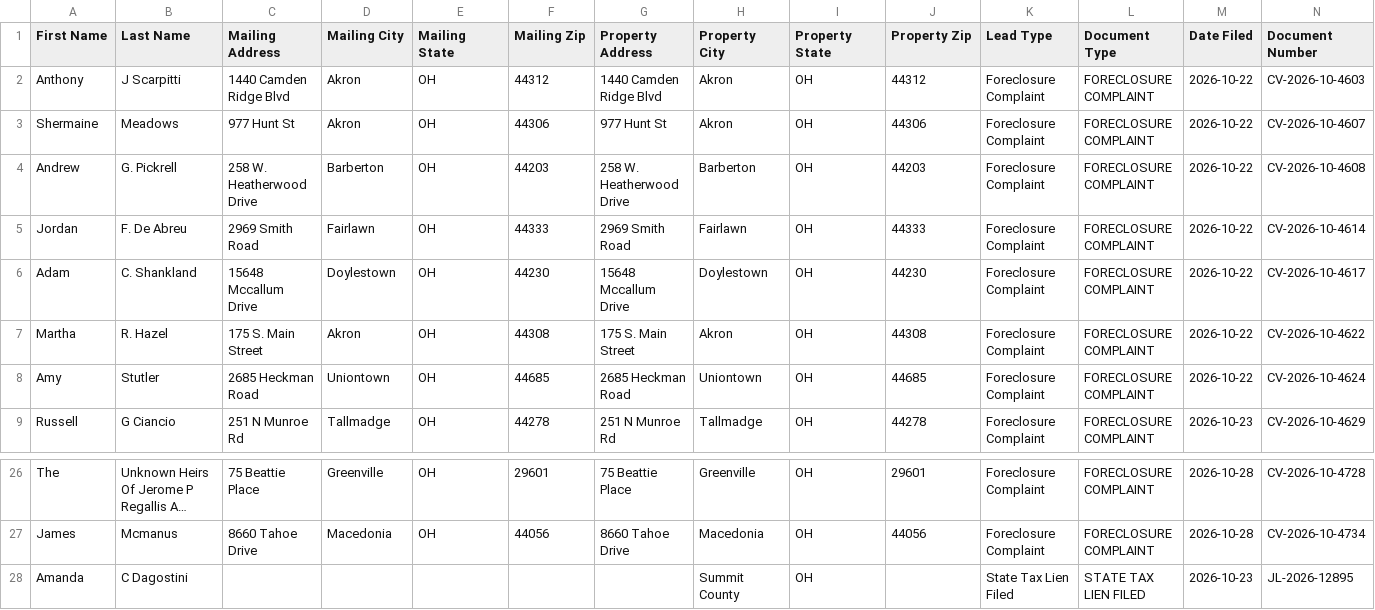
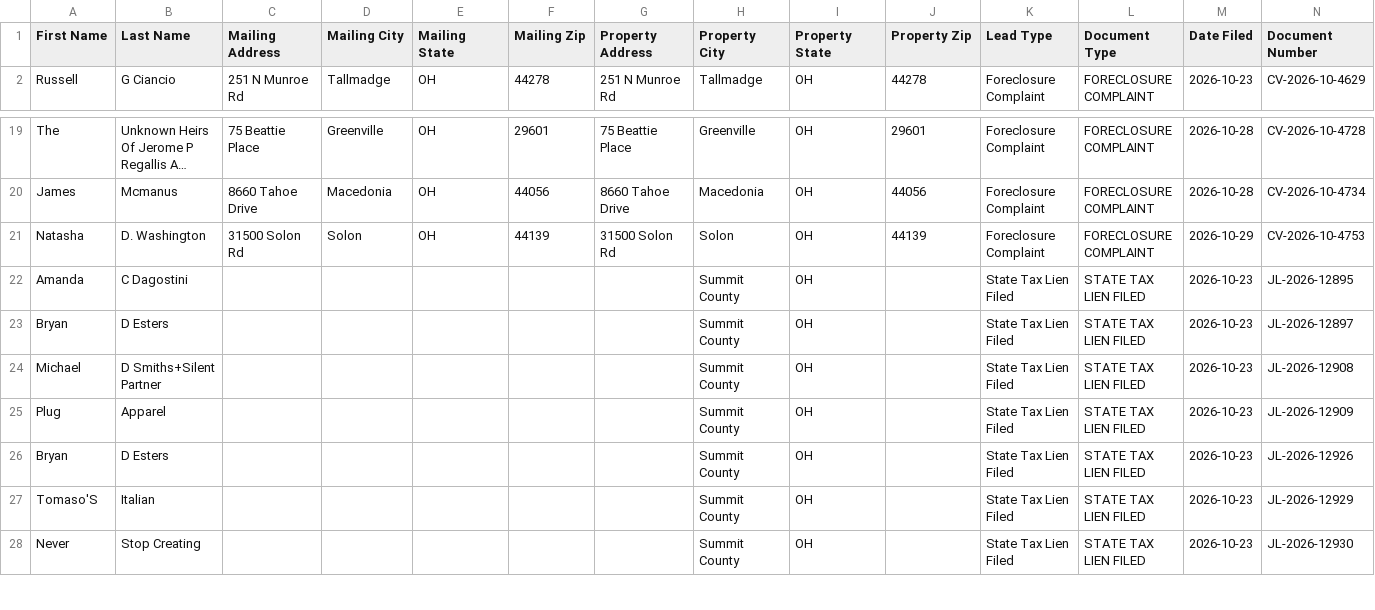
Before and after one commit to paulw3535/summit-leads, a CSV file: data/ghl_export.csv, drawn as a sheet; only a part is shown, gaps mark what is left out; the shorter side is filled out with more unchanged rows; long unchanged cells end in …; removed rows and columns are numbered as before the commit, all else as after; rows hold the shown columns only; the diff names each change by its address in the sheet, - before the commit and + after, or states it on an @@ line.

```diff
--- a/data/ghl_export.csv
+++ b/data/ghl_export.csv
-row 2: Anthony | J Scarpitti | 1440 Camden Ridge Blvd | Akron | OH | 44312 | 1440 Camden Ridge Blvd | Akron | OH | 44312 | Foreclosure Complaint | FORECLOSURE COMPLAINT | 2026-10-22 | CV-2026-10-4603
-row 3: Shermaine | Meadows | 977 Hunt St | Akron | OH | 44306 | 977 Hunt St | Akron | OH | 44306 | Foreclosure Complaint | FORECLOSURE COMPLAINT | 2026-10-22 | CV-2026-10-4607
-row 4: Andrew | G. Pickrell | 258 W. Heatherwood Drive | Barberton | OH | 44203 | 258 W. Heatherwood Drive | Barberton | OH | 44203 | Foreclosure Complaint | FORECLOSURE COMPLAINT | 2026-10-22 | CV-2026-10-4608
-row 5: Jordan | F. De Abreu | 2969 Smith Road | Fairlawn | OH | 44333 | 2969 Smith Road | Fairlawn | OH | 44333 | Foreclosure Complaint | FORECLOSURE COMPLAINT | 2026-10-22 | CV-2026-10-4614
-row 6: Adam | C. Shankland | 15648 Mccallum Drive | Doylestown | OH | 44230 | 15648 Mccallum Drive | Doylestown | OH | 44230 | Foreclosure Complaint | FORECLOSURE COMPLAINT | 2026-10-22 | CV-2026-10-4617
-row 7: Martha | R. Hazel | 175 S. Main Street | Akron | OH | 44308 | 175 S. Main Street | Akron | OH | 44308 | Foreclosure Complaint | FORECLOSURE COMPLAINT | 2026-10-22 | CV-2026-10-4622
-row 8: Amy | Stutler | 2685 Heckman Road | Uniontown | OH | 44685 | 2685 Heckman Road | Uniontown | OH | 44685 | Foreclosure Complaint | FORECLOSURE COMPLAINT | 2026-10-22 | CV-2026-10-4624
+row 21: Natasha | D. Washington | 31500 Solon Rd | Solon | OH | 44139 | 31500 Solon Rd | Solon | OH | 44139 | Foreclosure Complaint | FORECLOSURE COMPLAINT | 2026-10-29 | CV-2026-10-4753
```
Also changed, not shown: 2 other files.
